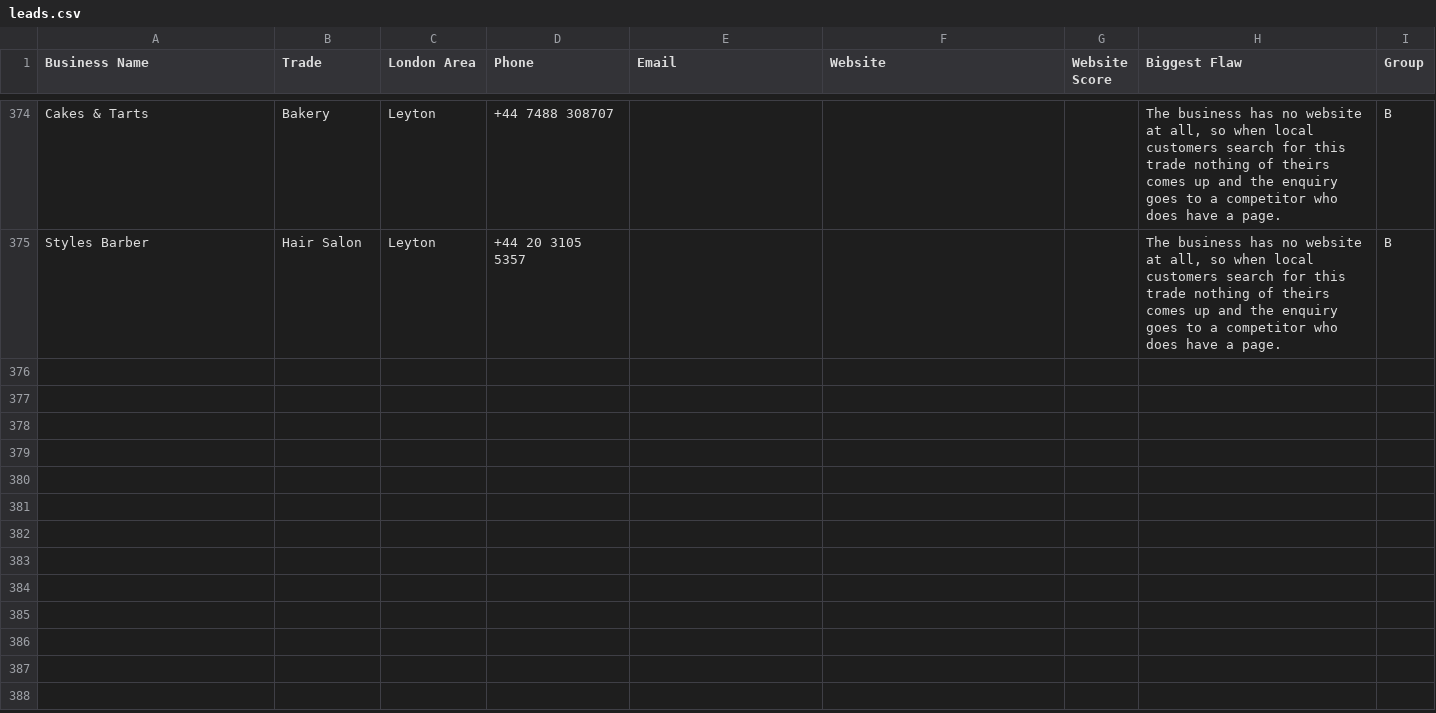
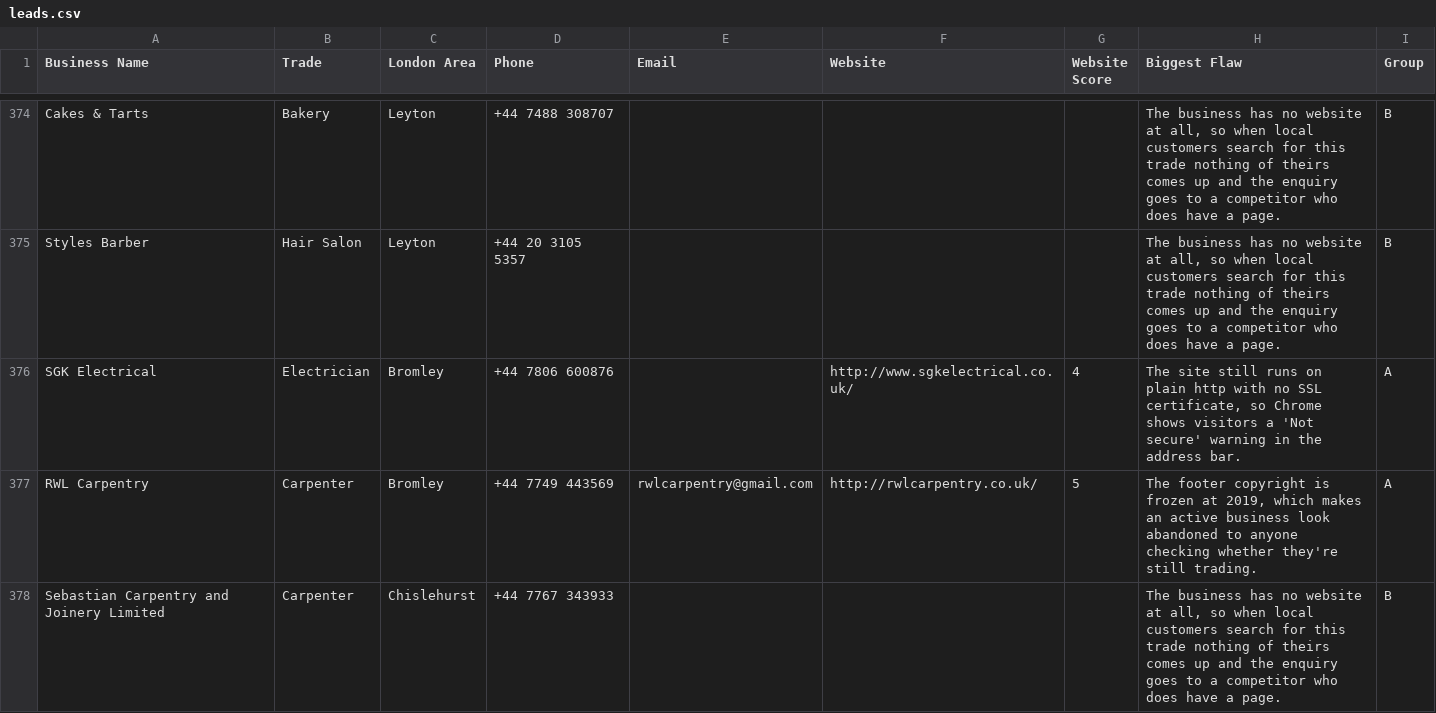
Before and after one commit to jackhuhmate-spec/Claude-code-website-workflow, a CSV file: leads.csv, drawn as a sheet; only a part is shown, gaps mark what is left out; the diff covers the shown part only.

```diff
--- a/leads.csv
+++ b/leads.csv
@@ -375 +375,4 @@ Cakes & Tarts,Bakery,Leyton,+44 7488 308707,,,,"The business has no website at a
 Styles Barber,Hair Salon,Leyton,+44 20 3105 5357,,,,"The business has no website at all, so when local customers search for this trade nothing of theirs comes up and the enquiry goes to a competitor who does have a page.",B
+SGK Electrical,Electrician,Bromley,+44 7806 600876,,http://www.sgkelectrical.co.uk/,4,"The site still runs on plain http with no SSL certificate, so Chrome shows visitors a 'Not secure' warning in the address bar.",A
+RWL Carpentry,Carpenter,Bromley,+44 7749 443569,rwlcarpentry@gmail.com,http://rwlcarpentry.co.uk/,5,"The footer copyright is frozen at 2019, which makes an active business look abandoned to anyone checking whether they're still trading.",A
+Sebastian Carpentry and Joinery Limited,Carpenter,Chislehurst,+44 7767 343933,,,,"The business has no website at all, so when local customers search for this trade nothing of theirs comes up and the enquiry goes to a competitor who does have a page.",B
```
Also changed, not shown: 9 added rows elsewhere in this file, 2 other files.
